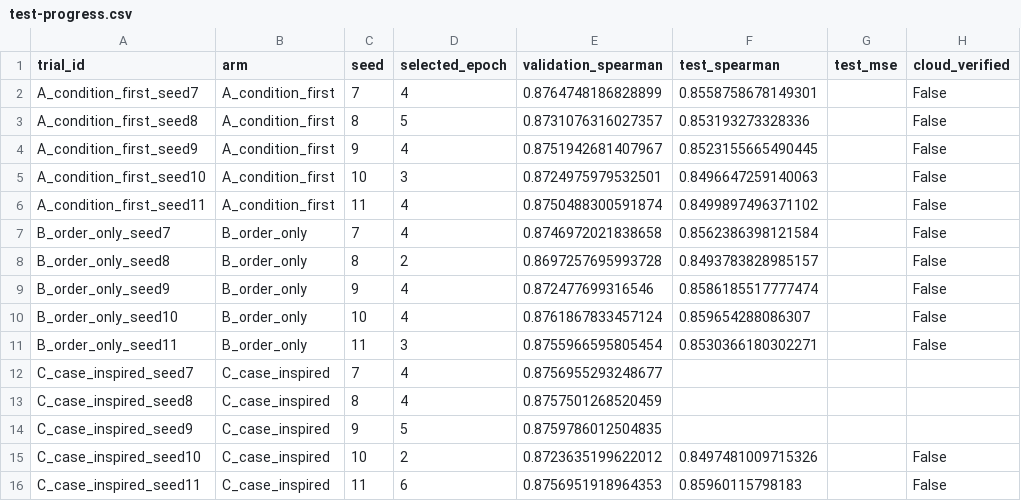
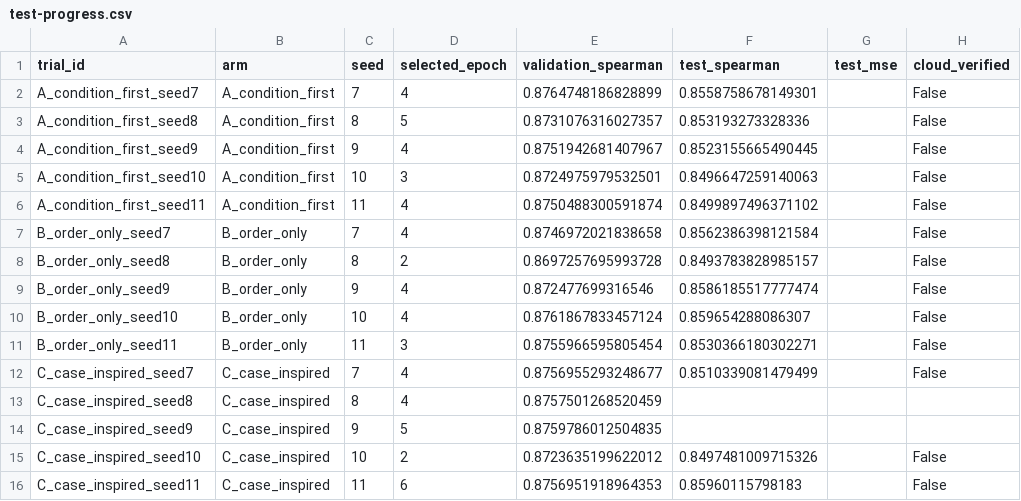
Before and after one commit to pvd232/JEP, a CSV file: plans/full_data_prompt_20261107/test-progress.csv, drawn as a sheet.

Commit message:
Publish live test scores 13/15 [skip ci]

```diff
--- a/plans/full_data_prompt_20261107/test-progress.csv
+++ b/plans/full_data_prompt_20261107/test-progress.csv
@@ -11,3 +11,3 @@ B_order_only_seed10,B_order_only,10,4,0.8761867833457124,0.859654288086307,,Fals
 B_order_only_seed11,B_order_only,11,3,0.8755966595805454,0.8530366180302271,,False
-C_case_inspired_seed7,C_case_inspired,7,4,0.8756955293248677,,,
+C_case_inspired_seed7,C_case_inspired,7,4,0.8756955293248677,0.8510339081479499,,False
 C_case_inspired_seed8,C_case_inspired,8,4,0.8757501268520459,,,
```
Also changed, not shown: 2 other files.
